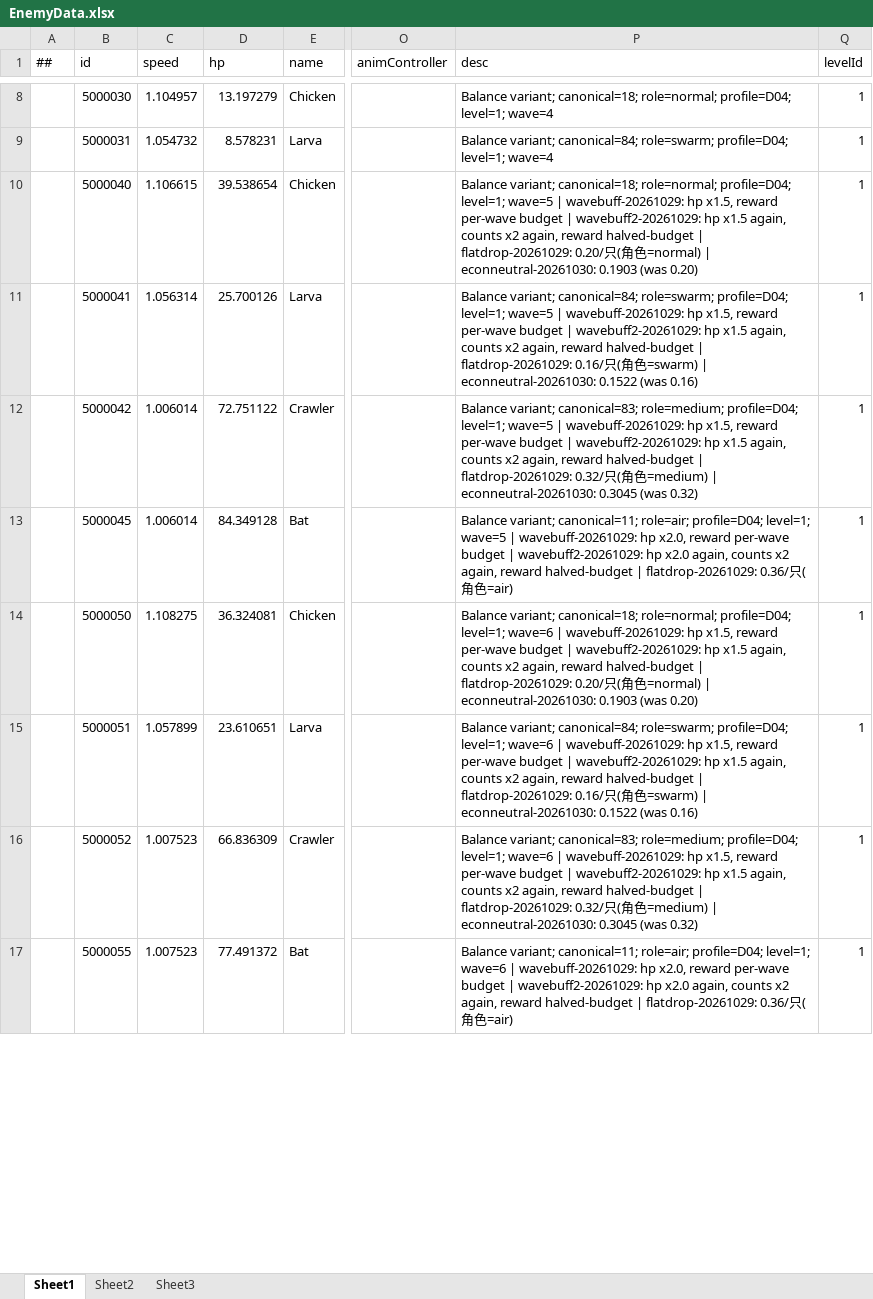
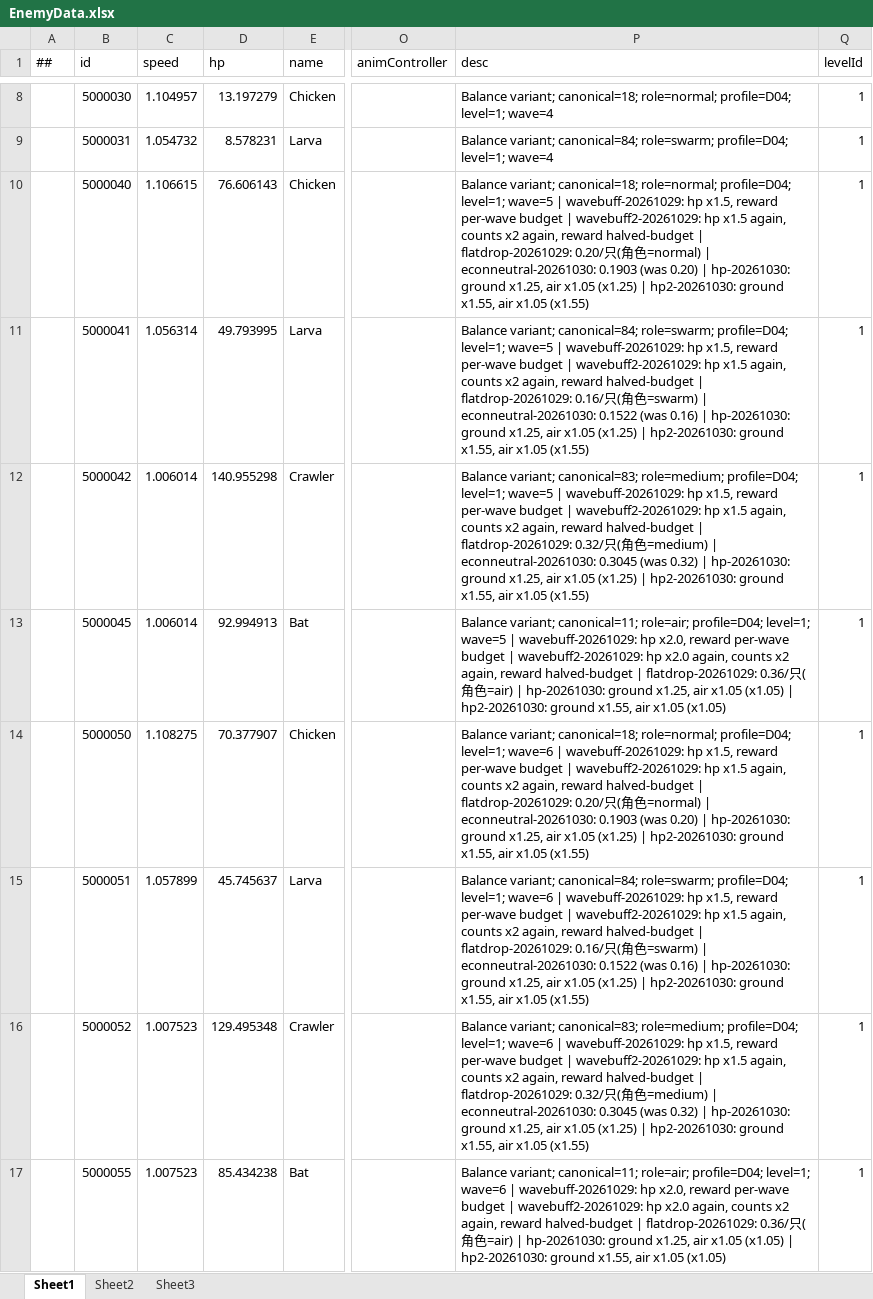
Before and after one commit to Eagle-Lai/MyTowerGame, an Excel workbook: Luban/Config/Datas/Levels/L01/EnemyData.xlsx, sheet Sheet1, drawn as a sheet; only a part is shown, gaps mark what is left out; values as stored, in another font and other column widths than the file's, no borders; the diff covers the shown part only; the diff names each change by its address in the sheet, - before the commit and + after, or states it on an @@ line.

```diff
--- a/Luban/Config/Datas/Levels/L01/EnemyData.xlsx (sheet Sheet1)
+++ b/Luban/Config/Datas/Levels/L01/EnemyData.xlsx (sheet Sheet1)
-D10 (hp): 39.538654
+D10 (hp): 76.606143
-P10 (desc): …(was 0.20)
+P10 (desc): …(was 0.20) | hp-20261030: ground x1.25, air x1.05 (x1.25) | hp2-20261030: ground x1.55, air x1.05 (x1.55)
-D11 (hp): 25.700126
+D11 (hp): 49.793995
-P11 (desc): …(was 0.16)
+P11 (desc): …(was 0.16) | hp-20261030: ground x1.25, air x1.05 (x1.25) | hp2-20261030: ground x1.55, air x1.05 (x1.55)
-D12 (hp): 72.751122
+D12 (hp): 140.955298
-P12 (desc): …(was 0.32)
+P12 (desc): …(was 0.32) | hp-20261030: ground x1.25, air x1.05 (x1.25) | hp2-20261030: ground x1.55, air x1.05 (x1.55)
-D13 (hp): 84.349128
+D13 (hp): 92.994913
-P13 (desc): …色=air)
+P13 (desc): …色=air) | hp-20261030: ground x1.25, air x1.05 (x1.05) | hp2-20261030: ground x1.55, air x1.05 (x1.05)
-D14 (hp): 36.324081
+D14 (hp): 70.377907
-P14 (desc): …(was 0.20)
+P14 (desc): …(was 0.20) | hp-20261030: ground x1.25, air x1.05 (x1.25) | hp2-20261030: ground x1.55, air x1.05 (x1.55)
-D15 (hp): 23.610651
+D15 (hp): 45.745637
-P15 (desc): …(was 0.16)
+P15 (desc): …(was 0.16) | hp-20261030: ground x1.25, air x1.05 (x1.25) | hp2-20261030: ground x1.55, air x1.05 (x1.55)
-D16 (hp): 66.836309
+D16 (hp): 129.495348
-P16 (desc): …(was 0.32)
+P16 (desc): …(was 0.32) | hp-20261030: ground x1.25, air x1.05 (x1.25) | hp2-20261030: ground x1.55, air x1.05 (x1.55)
-D17 (hp): 77.491372
+D17 (hp): 85.434238
-P17 (desc): …色=air)
+P17 (desc): …色=air) | hp-20261030: ground x1.25, air x1.05 (x1.05) | hp2-20261030: ground x1.55, air x1.05 (x1.05)
```
Also changed, not shown: 184 edited cells elsewhere in this sheet, Luban/Config/Datas/Levels/L01/EnemyList.xlsx, Luban/Config/Datas/Levels/L01/LevelRating.xlsx, 39 other files.
